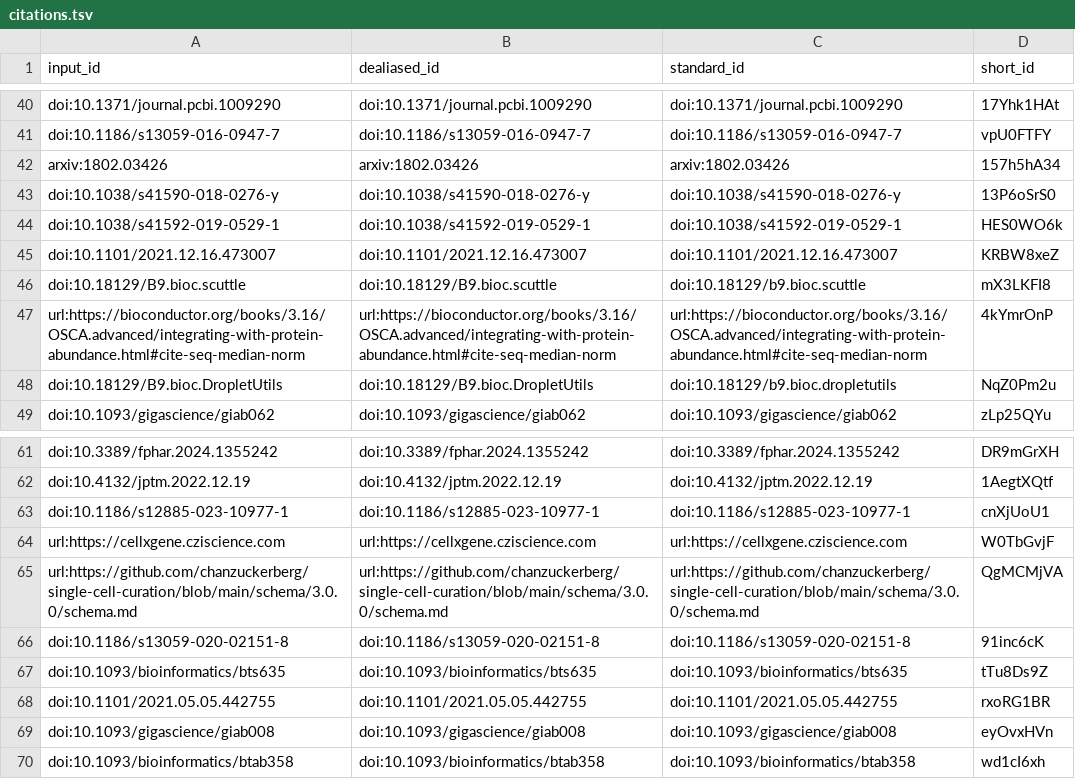
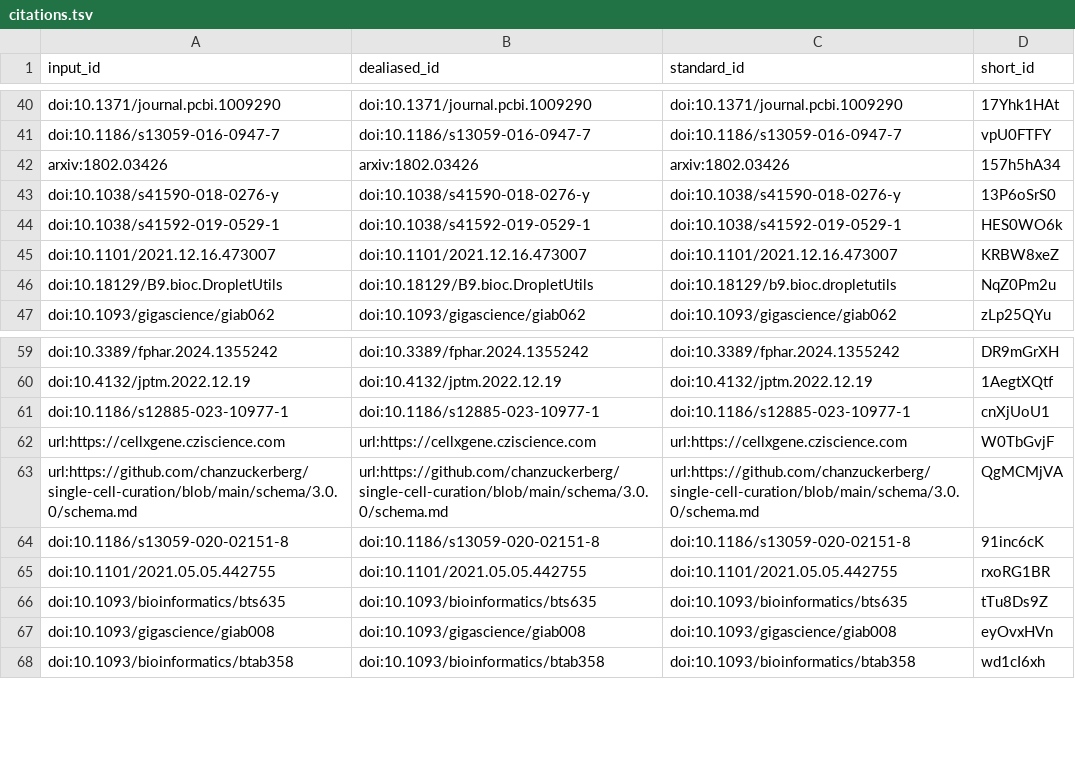
Before and after one commit to AlexsLemonade/ScPCA-manuscript, a TSV file: citations.tsv, drawn as a sheet; only a part is shown, gaps mark what is left out.

Commit message:
Merge pull request #178 from AlexsLemonade/jaclyn-taroni/160-round-robin [ci skip]
This build is based on
https://github.com/AlexsLemonade/ScPCA-manuscript/commit/25b9724b84ccce1eea33bb35f428e281e84851d6.

This commit was created by the following CI build and job:
https://github.com/AlexsLemonade/ScPCA-manuscript/commit/25b9724b84ccce1eea33bb35f428e281e84851d6/checks
https://github.com/AlexsLemonade/ScPCA-manuscript/actions/runs/14891008733

```diff
--- a/citations.tsv
+++ b/citations.tsv
@@ -45,4 +45,2 @@ doi:10.1038/s41592-019-0529-1	doi:10.1038/s41592-019-0529-1	doi:10.1038/s41592-0
 doi:10.1101/2021.12.16.473007	doi:10.1101/2021.12.16.473007	doi:10.1101/2021.12.16.473007	KRBW8xeZ
-doi:10.18129/B9.bioc.scuttle	doi:10.18129/B9.bioc.scuttle	doi:10.18129/b9.bioc.scuttle	mX3LKFI8
-url:https://bioconductor.org/books/3.16/OSCA.advanced/integrating-with-protein-abundance.html#cite-seq-median-norm	url:https://bioconductor.org/books/3.16/OSCA.advanced/integrating-with-protein-abundance.html#cite-seq-median-norm	url:https://bioconductor.org/books/3.16/OSCA.advanced/integrating-with-protein-abundance.html#cite-seq-median-norm	4kYmrOnP
 doi:10.18129/B9.bioc.DropletUtils	doi:10.18129/B9.bioc.DropletUtils	doi:10.18129/b9.bioc.dropletutils	NqZ0Pm2u
@@ -66,4 +64,4 @@ url:https://github.com/chanzuckerberg/single-cell-curation/blob/main/schema/3.0.
 doi:10.1186/s13059-020-02151-8	doi:10.1186/s13059-020-02151-8	doi:10.1186/s13059-020-02151-8	91inc6cK
+doi:10.1101/2021.05.05.442755	doi:10.1101/2021.05.05.442755	doi:10.1101/2021.05.05.442755	rxoRG1BR
 doi:10.1093/bioinformatics/bts635	doi:10.1093/bioinformatics/bts635	doi:10.1093/bioinformatics/bts635	tTu8Ds9Z
-doi:10.1101/2021.05.05.442755	doi:10.1101/2021.05.05.442755	doi:10.1101/2021.05.05.442755	rxoRG1BR
 doi:10.1093/gigascience/giab008	doi:10.1093/gigascience/giab008	doi:10.1093/gigascience/giab008	eyOvxHVn
```
Also changed, not shown: 6 other files.
